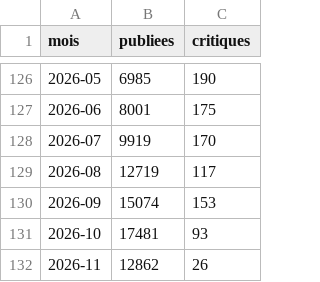
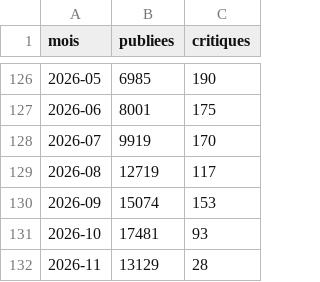
Before and after one commit to Othman-Benbrahim/metac-bot-template, a CSV file: registre/cyber-nvd-mois.csv, drawn as a sheet; only a part is shown, gaps mark what is left out.

```diff
--- a/registre/cyber-nvd-mois.csv
+++ b/registre/cyber-nvd-mois.csv
@@ -131,2 +131,2 @@ mois,publiees,critiques
 2026-10,17481,93
-2026-11,12862,26
+2026-11,13129,28
```
Also changed, not shown: registre/cyber-kev.csv.
